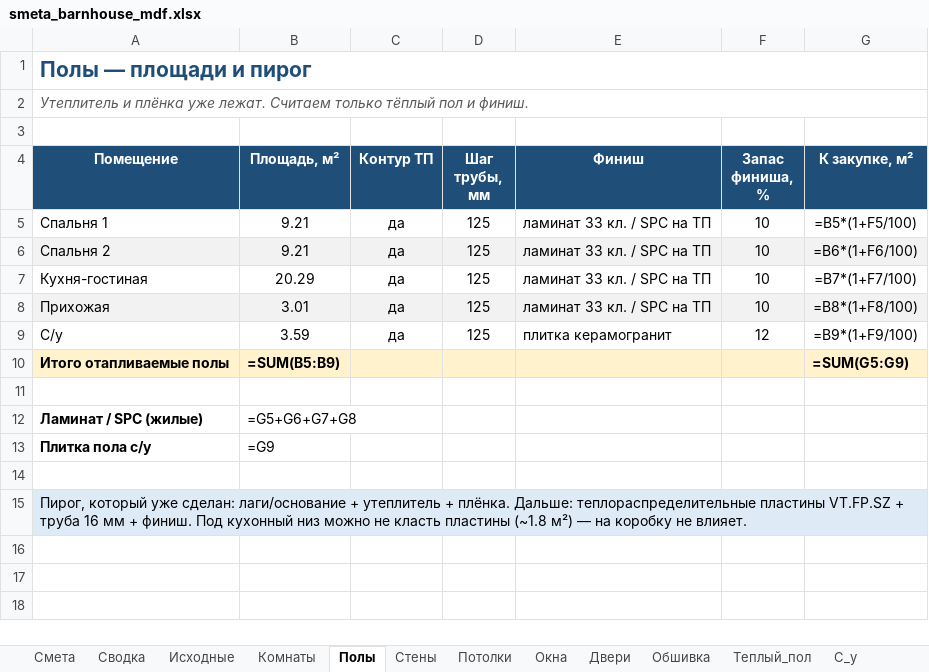
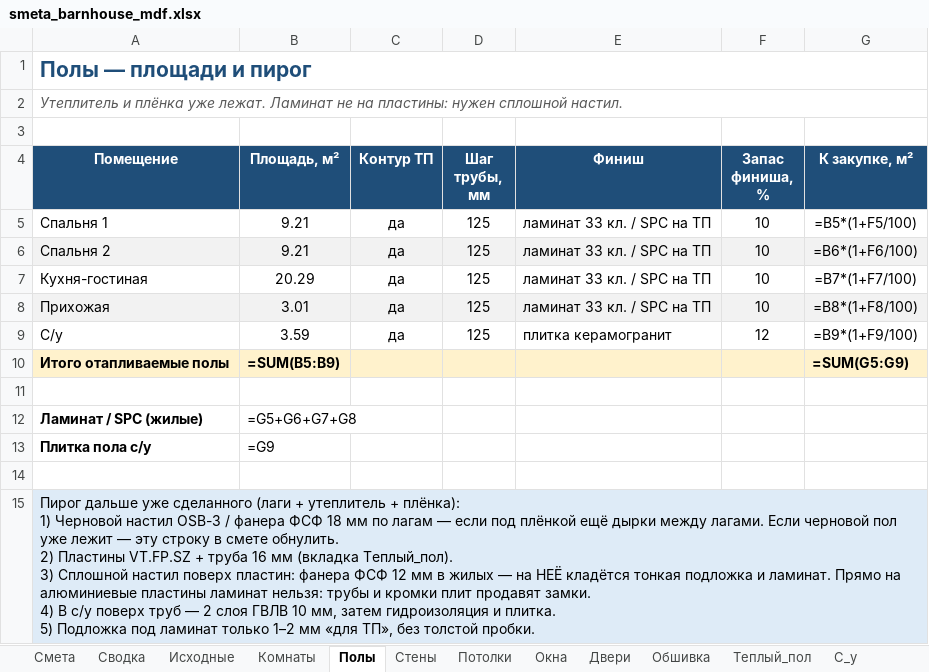
Before and after one commit to PavelP78/api_test, an Excel workbook: barnhouse/smeta_barnhouse_mdf.xlsx, sheet Полы, drawn as a sheet; values as stored, in another font and other column widths than the file's, no borders; formulas without a stored value are shown as written; ↵ is a line break in a cell; the diff names each change by its address in the sheet, - before the commit and + after, or states it on an @@ line.

```diff
--- a/barnhouse/smeta_barnhouse_mdf.xlsx (sheet Полы)
+++ b/barnhouse/smeta_barnhouse_mdf.xlsx (sheet Полы)
-A2 (Помещение): …уже лежат. Считаем только тёплый пол и финиш.
+A2 (Помещение): …уже лежат. Ламинат не на пластины: нужен сплошной настил.
-A15 (Помещение): Пирог, который уже сделан: лаги/основание + утеплитель + плёнка. Дальше: теплораспределительные пластины VT.FP.SZ + труба 16 мм + финиш. Под кухонный низ можно не класть пластины (~1.8 м²) — на коробку не влияет.
+A15 (Помещение): Пирог дальше уже сделанного (лаги + утеплитель + плёнка): ↵ 1) Черновой настил OSB-3 / фанера ФСФ 18 мм по лагам — если под плёнкой ещё дырки между лагами. Если черновой пол уже лежит — эту строку в смете обнулить. ↵ 2) Пластины VT.FP.SZ + труба 16 мм (вкладка Теплый_пол). ↵ 3) Сплошной настил поверх пластин: фанера ФСФ 12 мм в жилых — на НЕЁ кладётся тонкая подложка и ламинат. Прямо на алюминиевые пластины ламинат нельзя: трубы и кромки плит продавят замки. ↵ 4) В с/у поверх труб — 2 слоя ГВЛВ 10 мм, затем гидроизоляция и плитка. ↵ 5) Подложка под ламинат только 1–2 мм «для ТП», без толстой пробки.
```
Also changed, not shown: sheet Смета, sheet Сводка, sheet Исходные, sheet Теплый_пол, charts or pictures, 1 other file.
